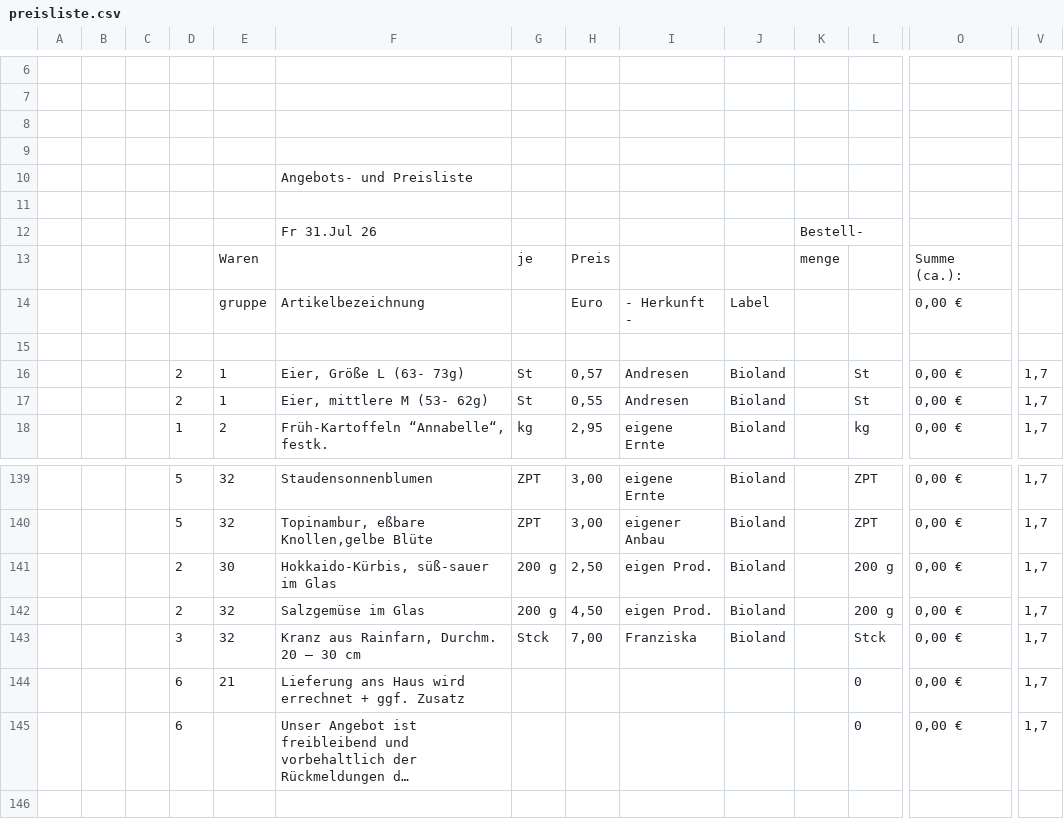
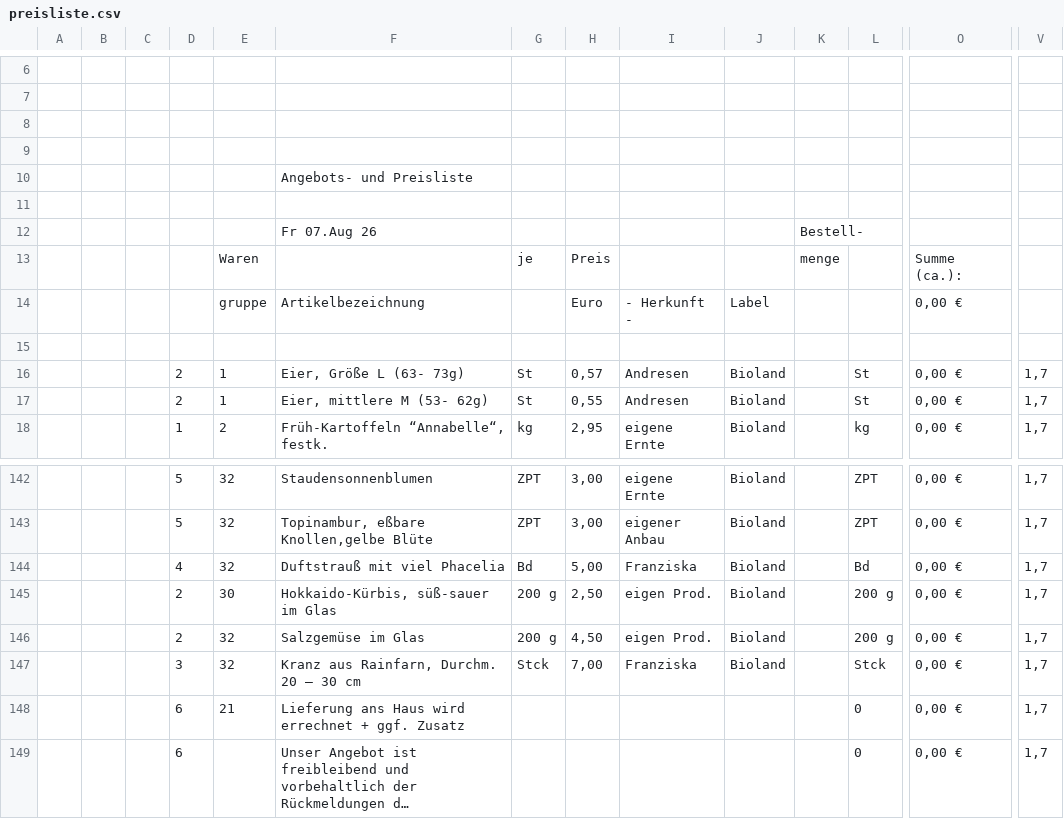
Before and after one commit to Freudenhof/Bestellformular, a CSV file: preisliste.csv, drawn as a sheet; only a part is shown, gaps mark what is left out; long unchanged cells end in …; rows hold the shown columns only; the diff covers the shown part only; the diff names each change by its address in the sheet, - before the commit and + after, or states it on an @@ line.

```diff
--- a/preisliste.csv
+++ b/preisliste.csv
-F12: Fr 31.Jul 26
+F12: Fr 07.Aug 26
+row 144:  |  |  | 4 | 32 | Duftstrauß mit viel Phacelia | Bd | 5,00 | Franziska | Bioland |  | Bd | 0,00 € | 1,7
```
Also changed, not shown: 9 added rows, 6 removed rows and 14 edited cells elsewhere in this file.
